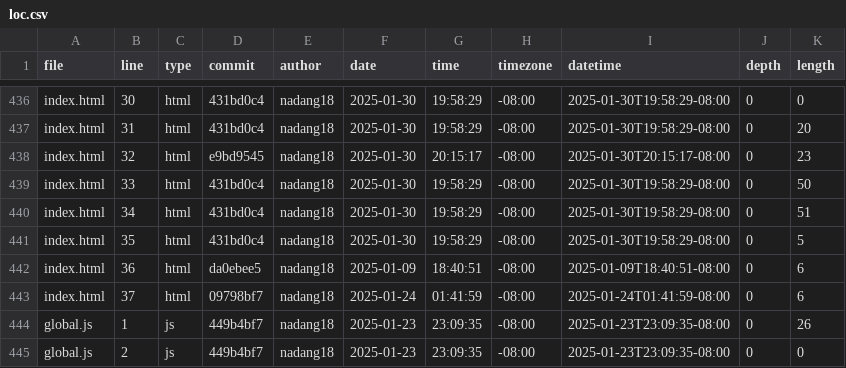
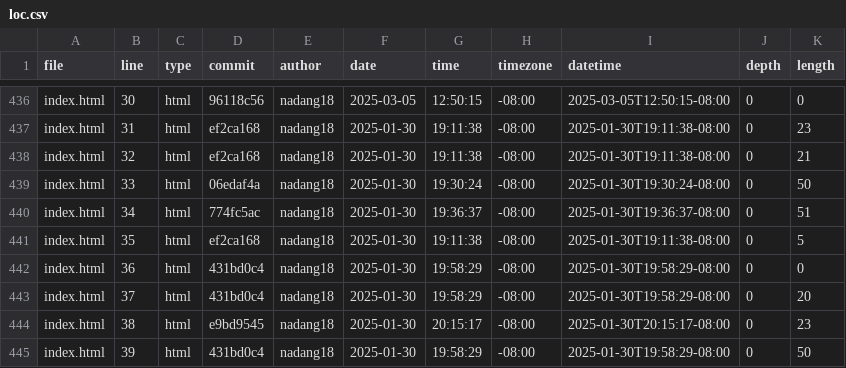
Before and after one commit to nadang18/portfolio, a CSV file: meta/loc.csv, drawn as a sheet; only a part is shown, gaps mark what is left out; the shorter side is filled out with more unchanged rows; the diff covers the shown part only; the diff names each change by its address in the sheet, - before the commit and + after, or states it on an @@ line.

```diff
--- a/meta/loc.csv
+++ b/meta/loc.csv
-D436 (commit): 431bd0c4
+D436 (commit): 96118c56
-F436 (date): 2025-01-30
+F436 (date): 2025-03-05
-G436 (time): 19:58:29
+G436 (time): 12:50:15
-I436 (datetime): 2025-01-30T19:58:29-08:00
+I436 (datetime): 2025-03-05T12:50:15-08:00
-D437 (commit): 431bd0c4
+D437 (commit): ef2ca168
-G437 (time): 19:58:29
+G437 (time): 19:11:38
-I437 (datetime): 2025-01-30T19:58:29-08:00
+I437 (datetime): 2025-01-30T19:11:38-08:00
-K437 (length): 20
+K437 (length): 23
-D438 (commit): e9bd9545
+D438 (commit): ef2ca168
-G438 (time): 20:15:17
+G438 (time): 19:11:38
-I438 (datetime): 2025-01-30T20:15:17-08:00
+I438 (datetime): 2025-01-30T19:11:38-08:00
-K438 (length): 23
+K438 (length): 21
-D439 (commit): 431bd0c4
+D439 (commit): 06edaf4a
-G439 (time): 19:58:29
+G439 (time): 19:30:24
-I439 (datetime): 2025-01-30T19:58:29-08:00
+I439 (datetime): 2025-01-30T19:30:24-08:00
-D440 (commit): 431bd0c4
+D440 (commit): 774fc5ac
-G440 (time): 19:58:29
+G440 (time): 19:36:37
-I440 (datetime): 2025-01-30T19:58:29-08:00
+I440 (datetime): 2025-01-30T19:36:37-08:00
-D441 (commit): 431bd0c4
+D441 (commit): ef2ca168
-G441 (time): 19:58:29
+G441 (time): 19:11:38
-I441 (datetime): 2025-01-30T19:58:29-08:00
+I441 (datetime): 2025-01-30T19:11:38-08:00
-D442 (commit): da0ebee5
+D442 (commit): 431bd0c4
-F442 (date): 2025-01-09
+F442 (date): 2025-01-30
-G442 (time): 18:40:51
+G442 (time): 19:58:29
-I442 (datetime): 2025-01-09T18:40:51-08:00
+I442 (datetime): 2025-01-30T19:58:29-08:00
-K442 (length): 6
+K442 (length): 0
-D443 (commit): 09798bf7
+D443 (commit): 431bd0c4
-F443 (date): 2025-01-24
+F443 (date): 2025-01-30
-G443 (time): 01:41:59
+G443 (time): 19:58:29
-I443 (datetime): 2025-01-24T01:41:59-08:00
+I443 (datetime): 2025-01-30T19:58:29-08:00
-K443 (length): 6
+K443 (length): 20
+row 444: index.html | 38 | html | e9bd9545 | nadang18 | 2025-01-30 | 20:15:17 | -08:00 | 2025-01-30T20:15:17-08:00 | 0 | 23
+row 445: index.html | 39 | html | 431bd0c4 | nadang18 | 2025-01-30 | 19:58:29 | -08:00 | 2025-01-30T19:58:29-08:00 | 0 | 50
```
Also changed, not shown: 4 added rows and 44 edited cells elsewhere in this file.
